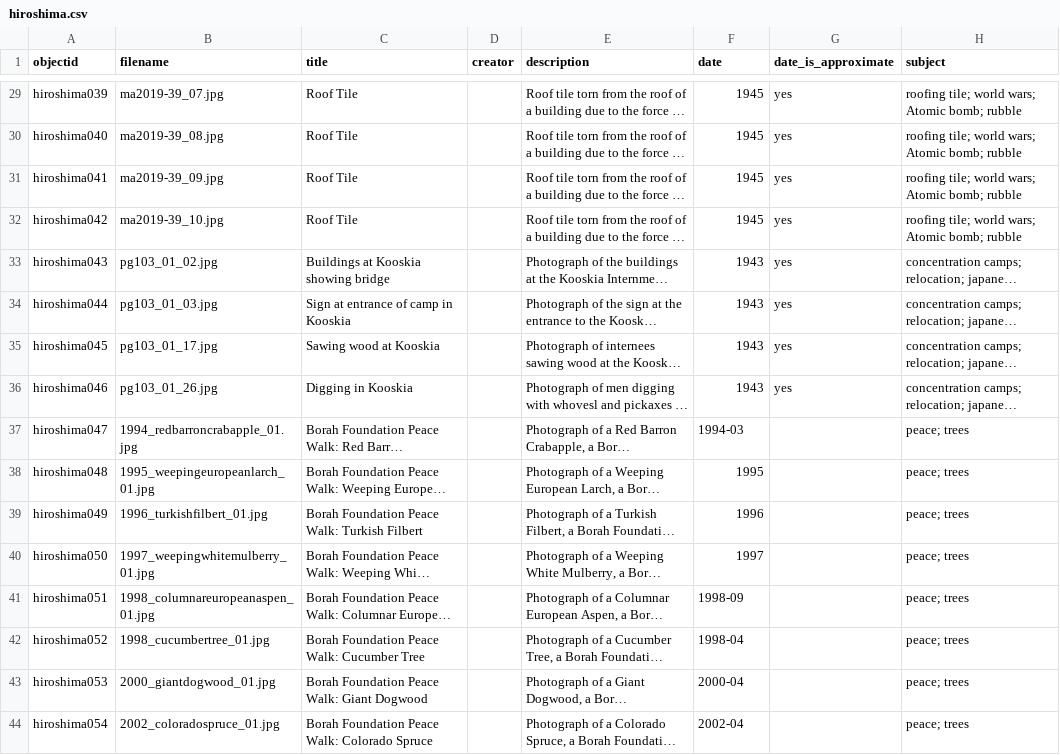
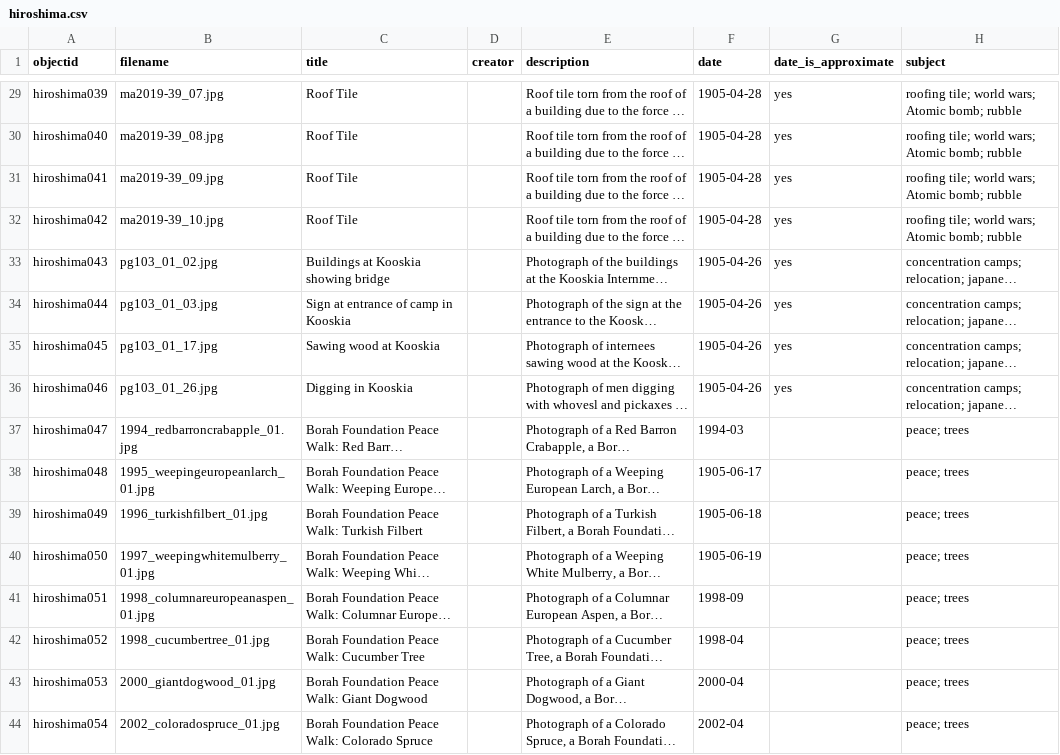
Before and after one commit to uidaholib/collectionbuilder-sa-spec-exhibits, a CSV file: _data/hiroshima.csv, drawn as a sheet; only a part is shown, gaps mark what is left out; long unchanged cells end in …; the diff covers the shown part only; the diff names each change by its address in the sheet, - before the commit and + after, or states it on an @@ line.

```diff
--- a/_data/hiroshima.csv
+++ b/_data/hiroshima.csv
-F29:F32 (date): 1945
+F29:F32 (date): 1905-04-28
-F33:F36 (date): 1943
+F33:F36 (date): 1905-04-26
-F38 (date): 1995
+F38 (date): 1905-06-17
-F39 (date): 1996
+F39 (date): 1905-06-18
-F40 (date): 1997
+F40 (date): 1905-06-19
```
Also changed, not shown: 64 edited cells elsewhere in this file.
